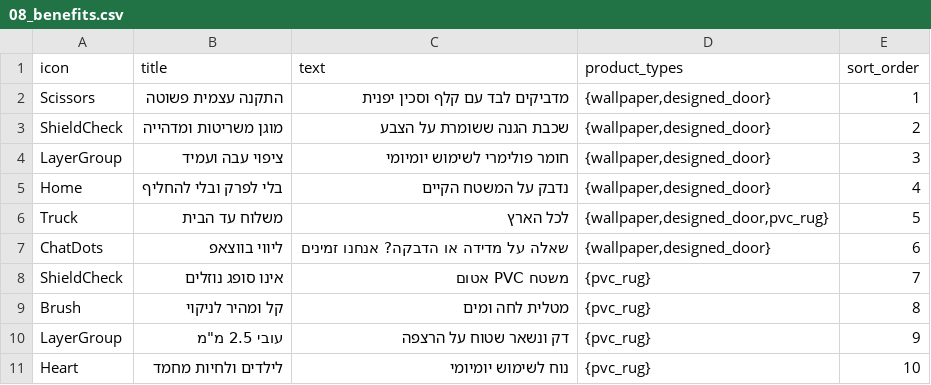
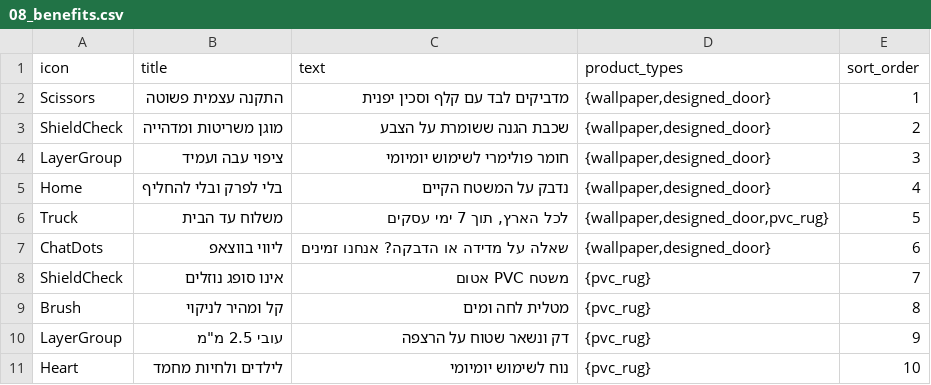
Before and after one commit to Aba280352/solodoor-lovable, a CSV file: data/catalog/08_benefits.csv, drawn as a sheet.

```diff
--- a/data/catalog/08_benefits.csv
+++ b/data/catalog/08_benefits.csv
@@ -5,3 +5,3 @@ LayerGroup,ציפוי עבה ועמיד,חומר פולימרי לשימוש י
 Home,בלי לפרק ובלי להחליף,נדבק על המשטח הקיים,"{wallpaper,designed_door}",4
-Truck,משלוח עד הבית,לכל הארץ,"{wallpaper,designed_door,pvc_rug}",5
+Truck,משלוח עד הבית,"לכל הארץ, תוך 7 ימי עסקים","{wallpaper,designed_door,pvc_rug}",5
 ChatDots,ליווי בווצאפ,שאלה על מדידה או הדבקה? אנחנו זמינים,"{wallpaper,designed_door}",6
```
Also changed, not shown: data/catalog/02_products.csv, data/catalog/06_addons.csv, 5 other files.
